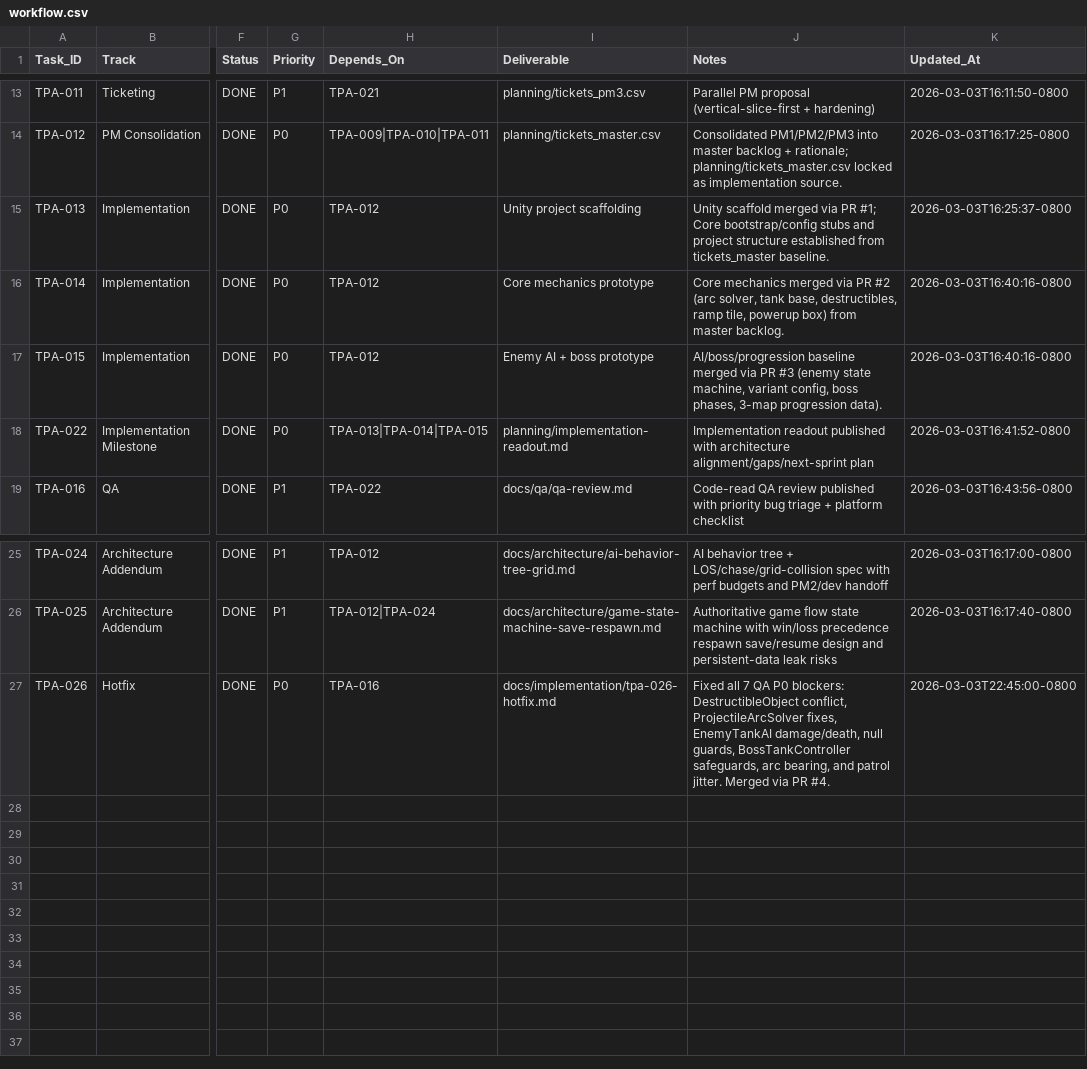
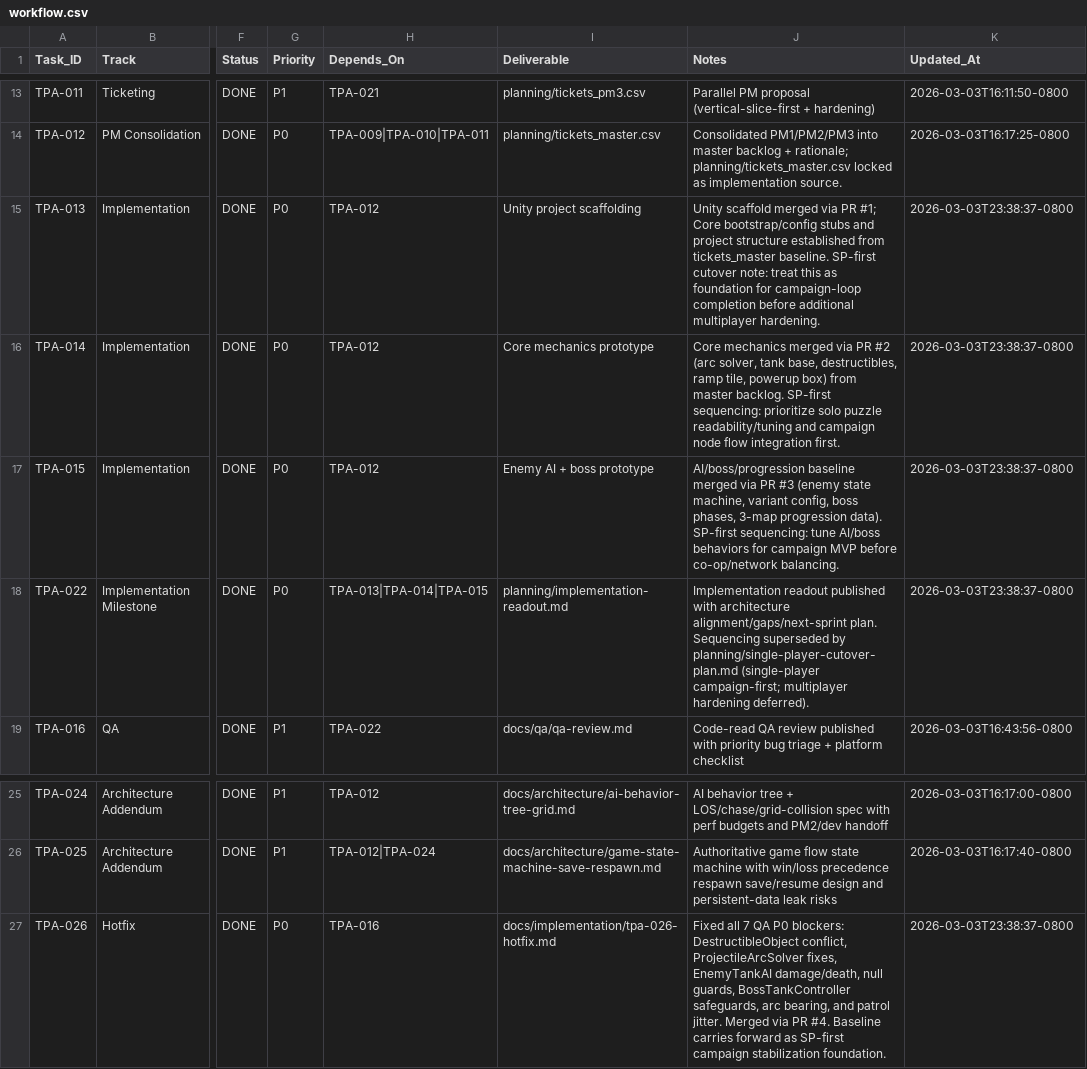
Before and after one commit to joenewbry/tank-puzzle-assault, a CSV file: planning/workflow.csv, drawn as a sheet; only a part is shown, gaps mark what is left out; the diff names each change by its address in the sheet, - before the commit and + after, or states it on an @@ line.

Commit message:
PM: shift planning to single-player campaign-first cutover

```diff
--- a/planning/workflow.csv
+++ b/planning/workflow.csv
-J15 (Notes): …tickets_master baseline.
+J15 (Notes): …tickets_master baseline. SP-first cutover note: treat this as foundation for campaign-loop completion before additional multiplayer hardening.
-K15 (Updated_At): 2026-03-03T16:25:37-0800
+K15 (Updated_At): 2026-03-03T23:38:37-0800
-J16 (Notes): …master backlog.
+J16 (Notes): …master backlog. SP-first sequencing: prioritize solo puzzle readability/tuning and campaign node flow integration first.
-K16:K17 (Updated_At): 2026-03-03T16:40:16-0800
+K16:K17 (Updated_At): 2026-03-03T23:38:37-0800
-J17 (Notes): …progression data).
+J17 (Notes): …progression data). SP-first sequencing: tune AI/boss behaviors for campaign MVP before co-op/network balancing.
-J18 (Notes): …architecture alignment/gaps/next-sprint plan
+J18 (Notes): …architecture alignment/gaps/next-sprint plan. Sequencing superseded by planning/single-player-cutover-plan.md (single-player campaign-first; multiplayer hardening deferred).
-K18 (Updated_At): 2026-03-03T16:41:52-0800
+K18 (Updated_At): 2026-03-03T23:38:37-0800
-J27 (Notes): …PR #4.
+J27 (Notes): …PR #4. Baseline carries forward as SP-first campaign stabilization foundation.
-K27 (Updated_At): 2026-03-03T22:45:00-0800
+K27 (Updated_At): 2026-03-03T23:38:37-0800
```
Also changed, not shown: 2 other files.
